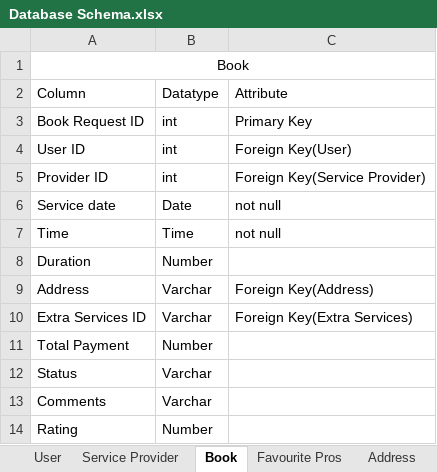
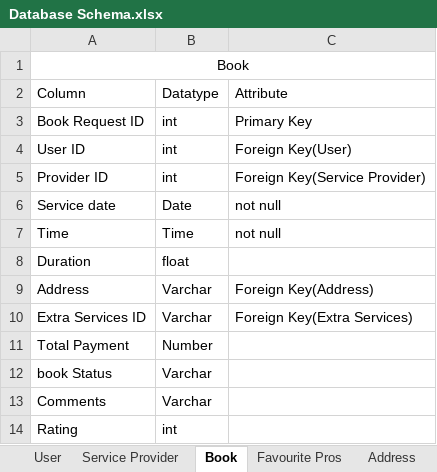
Before and after one commit to Parth-26/Tatvasoft-Project, an Excel workbook: Project/Database/Database Schema.xlsx, sheet Book, drawn as a sheet; values as stored, in another font and other column widths than the file's, no borders; the diff names each change by its address in the sheet, - before the commit and + after, or states it on an @@ line.

```diff
--- a/Project/Database/Database Schema.xlsx (sheet Book)
+++ b/Project/Database/Database Schema.xlsx (sheet Book)
-B8: Number
+B8: float
-A12: Status
+A12: book Status
-B14: Number
+B14: int
```
Also changed, not shown: sheet Service Provider, sheet Extra Services, sheet Address, sheet User, 1 other file.
